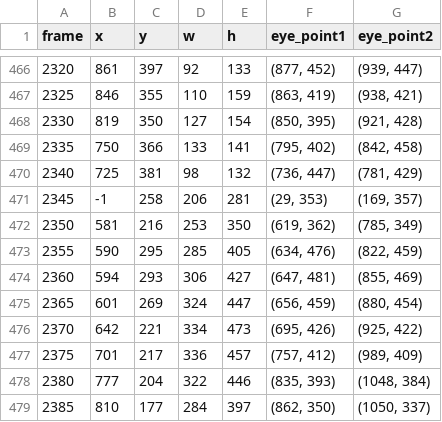
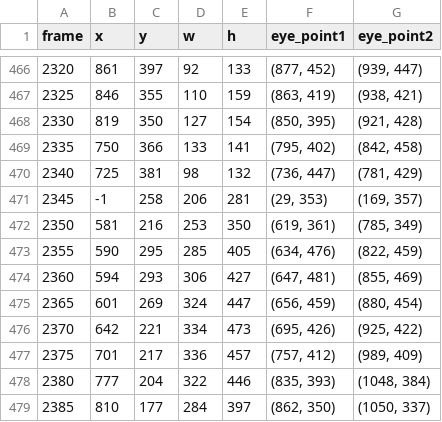
Before and after one commit to LeeHonggii/Nvidiaproject, a CSV file: output_ive_baddie_2.csv, drawn as a sheet; only a part is shown, gaps mark what is left out.

```diff
--- a/output_ive_baddie_2.csv
+++ b/output_ive_baddie_2.csv
@@ -471,3 +471,3 @@ frame,x,y,w,h,eye_point1,eye_point2
 2345,-1,258,206,281,"(29, 353)","(169, 357)"
-2350,581,216,253,350,"(619, 362)","(785, 349)"
+2350,581,216,253,350,"(619, 361)","(785, 349)"
 2355,590,295,285,405,"(634, 476)","(822, 459)"
```
Also changed, not shown: 1 other file.
